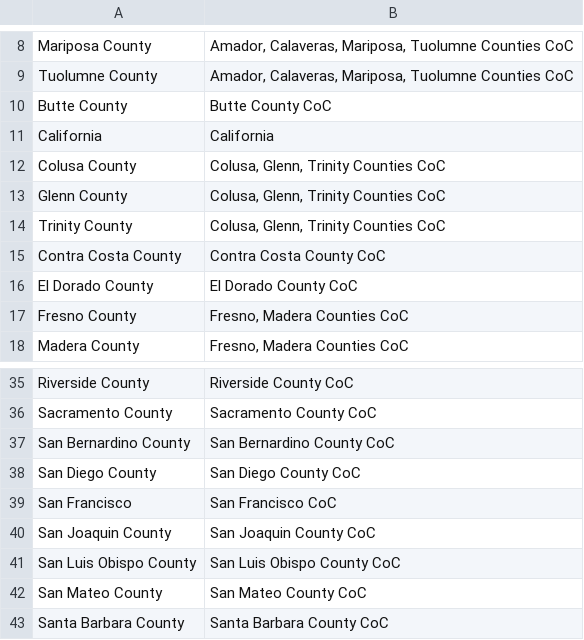
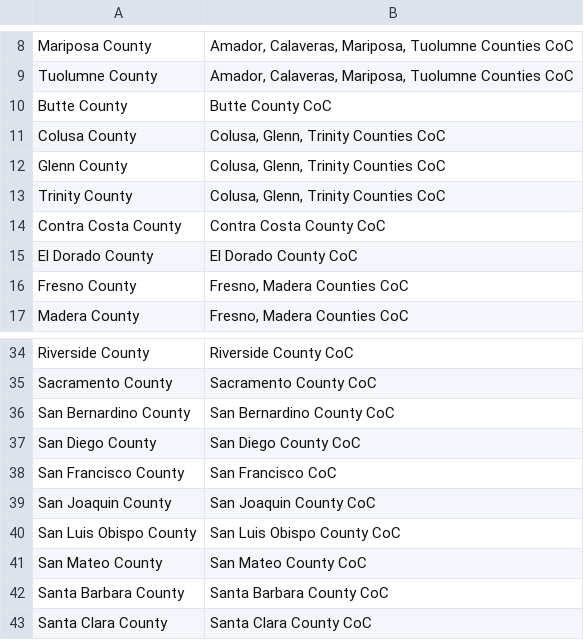
Before and after one commit to evacs/Project-1, a CSV file: resources/County-CoC Mapping.csv, drawn as a sheet; only a part is shown, gaps mark what is left out; the shorter side is filled out with more unchanged rows.

Commit message:
Update project files

```diff
--- a/resources/County-CoC Mapping.csv
+++ b/resources/County-CoC Mapping.csv
@@ -10,3 +10,2 @@ Tuolumne County,"Amador, Calaveras, Mariposa, Tuolumne Counties CoC"
 Butte County,Butte County CoC
-California,California
 Colusa County,"Colusa, Glenn, Trinity Counties CoC"
@@ -38,3 +37,3 @@ San Bernardino County,San Bernardino County CoC
 San Diego County,San Diego County CoC
-San Francisco,San Francisco CoC
+San Francisco County,San Francisco CoC
 San Joaquin County,San Joaquin County CoC
```
